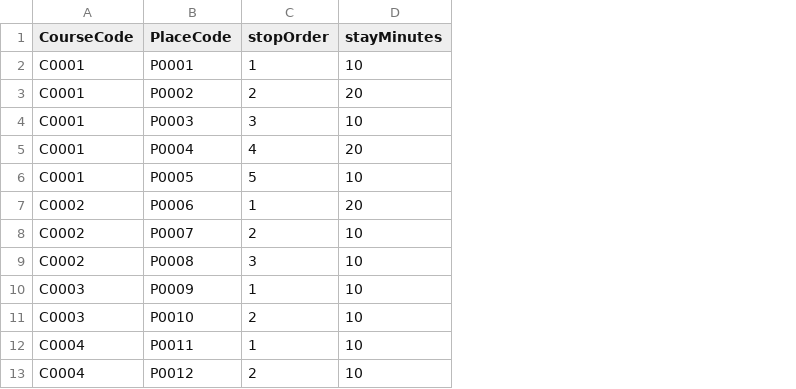
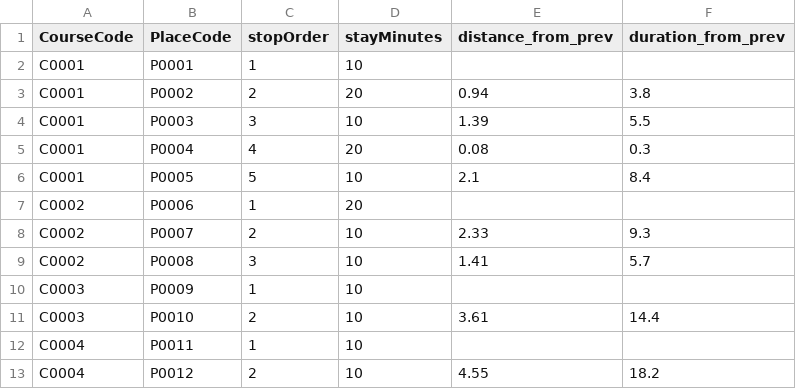
Before and after one commit to GreenPath-Seoul/GreenPath_Bakend, a CSV file: src/main/resources/CourseStopDb.csv, drawn as a sheet; only a part is shown; the diff names each change by its address in the sheet, - before the commit and + after, or states it on an @@ line.

```diff
--- a/src/main/resources/CourseStopDb.csv
+++ b/src/main/resources/CourseStopDb.csv
+column E (distance_from_prev), rows 3-13: 0.94 | 1.39 | 0.08 | 2.1 |  | 2.33 | 1.41 |  | 3.61 |  | 4.55
+column F (duration_from_prev), rows 3-13: 3.8 | 5.5 | 0.3 | 8.4 |  | 9.3 | 5.7 |  | 14.4 |  | 18.2
```
Also changed, not shown: src/main/resources/CourseDb.csv, 7 other files.
